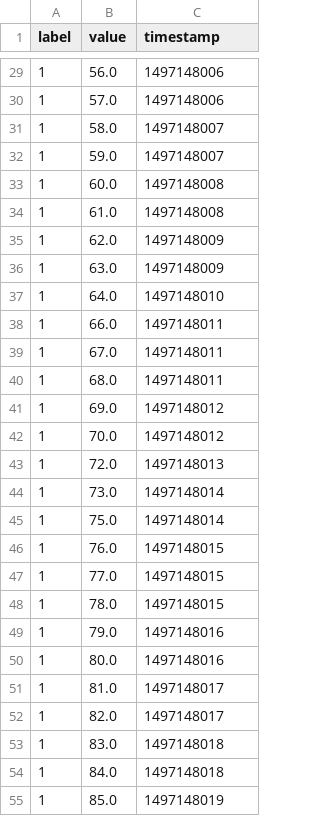
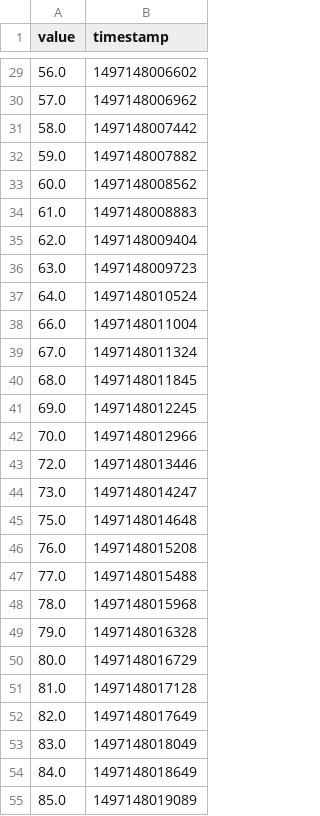
Before and after one commit to bnbhehe/ml4qs, a CSV file: datasets/stairs/csv/bmi160_step_counter.csv, drawn as a sheet; only a part is shown, gaps mark what is left out; removed rows and columns are numbered as before the commit, all else as after; the diff covers the shown part only; the diff names each change by its address in the sheet, - before the commit and + after, or states it on an @@ line.

```diff
--- a/datasets/stairs/csv/bmi160_step_counter.csv
+++ b/datasets/stairs/csv/bmi160_step_counter.csv
-column A (label), rows 29-55: all 1
-B29 (timestamp): 1497148006
+B29 (timestamp): 1497148006602
-B30 (timestamp): 1497148006
+B30 (timestamp): 1497148006962
-B31 (timestamp): 1497148007
+B31 (timestamp): 1497148007442
-B32 (timestamp): 1497148007
+B32 (timestamp): 1497148007882
-B33 (timestamp): 1497148008
+B33 (timestamp): 1497148008562
-B34 (timestamp): 1497148008
+B34 (timestamp): 1497148008883
-B35 (timestamp): 1497148009
+B35 (timestamp): 1497148009404
-B36 (timestamp): 1497148009
+B36 (timestamp): 1497148009723
-B37 (timestamp): 1497148010
+B37 (timestamp): 1497148010524
-B38 (timestamp): 1497148011
+B38 (timestamp): 1497148011004
-B39 (timestamp): 1497148011
+B39 (timestamp): 1497148011324
-B40 (timestamp): 1497148011
+B40 (timestamp): 1497148011845
-B41 (timestamp): 1497148012
+B41 (timestamp): 1497148012245
-B42 (timestamp): 1497148012
+B42 (timestamp): 1497148012966
-B43 (timestamp): 1497148013
+B43 (timestamp): 1497148013446
-B44 (timestamp): 1497148014
+B44 (timestamp): 1497148014247
-B45 (timestamp): 1497148014
+B45 (timestamp): 1497148014648
-B46 (timestamp): 1497148015
+B46 (timestamp): 1497148015208
-B47 (timestamp): 1497148015
+B47 (timestamp): 1497148015488
-B48 (timestamp): 1497148015
+B48 (timestamp): 1497148015968
-B49 (timestamp): 1497148016
+B49 (timestamp): 1497148016328
-B50 (timestamp): 1497148016
+B50 (timestamp): 1497148016729
-B51 (timestamp): 1497148017
+B51 (timestamp): 1497148017128
-B52 (timestamp): 1497148017
+B52 (timestamp): 1497148017649
-B53 (timestamp): 1497148018
+B53 (timestamp): 1497148018049
-B54 (timestamp): 1497148018
+B54 (timestamp): 1497148018649
-B55 (timestamp): 1497148019
+B55 (timestamp): 1497148019089
```
Also changed, not shown: 113 edited cells elsewhere in this file, datasets/stairs/csv/bmi160_step_detector.csv, datasets/stairs/csv/rpr0521_light_sensor.csv, 57 other files.
